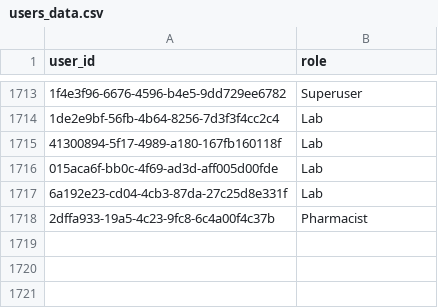
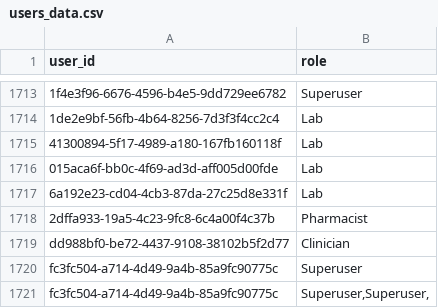
Before and after one commit to LUKEINTERNATIONAL/Mahis_Reports, a CSV file: data/users_data.csv, drawn as a sheet; only a part is shown, gaps mark what is left out; the diff names each change by its address in the sheet, - before the commit and + after, or states it on an @@ line.

```diff
--- a/data/users_data.csv
+++ b/data/users_data.csv
+row 1719: dd988bf0-be72-4437-9108-38102b5f2d77 | Clinician
+row 1720: fc3fc504-a714-4d49-9a4b-85a9fc90775c | Superuser
+row 1721: fc3fc504-a714-4d49-9a4b-85a9fc90775c | Superuser,Superuser,
```
Also changed, not shown: 3 other files.
